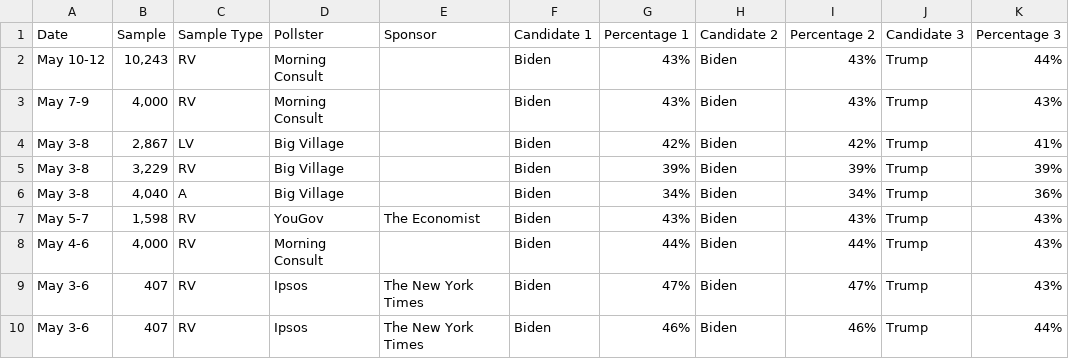
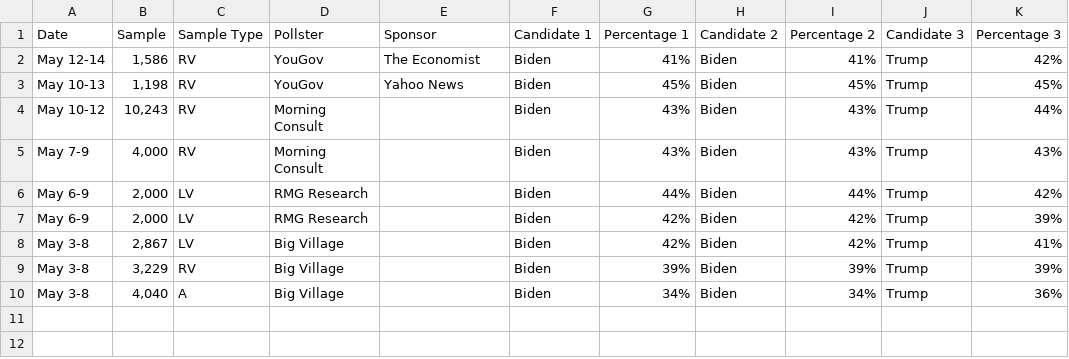
Before and after one commit to bi-cnc/USA_president_2024, a CSV file: scraped.csv, drawn as a sheet; removed rows and columns are numbered as before the commit, all else as after; the diff names each change by its address in the sheet, - before the commit and + after, or states it on an @@ line.

Commit message:
Update scraped.csv

```diff
--- a/scraped.csv
+++ b/scraped.csv
+row 2: May 12-14 | 1,586 | RV | YouGov | The Economist | Biden | 41% | Biden | 41% | Trump | 42%
+row 3: May 10-13 | 1,198 | RV | YouGov | Yahoo News | Biden | 45% | Biden | 45% | Trump | 45%
+row 6: May 6-9 | 2,000 | LV | RMG Research |  | Biden | 44% | Biden | 44% | Trump | 42%
+row 7: May 6-9 | 2,000 | LV | RMG Research |  | Biden | 42% | Biden | 42% | Trump | 39%
-row 7: May 5-7 | 1,598 | RV | YouGov | The Economist | Biden | 43% | Biden | 43% | Trump | 43%
-row 8: May 4-6 | 4,000 | RV | Morning Consult |  | Biden | 44% | Biden | 44% | Trump | 43%
-row 9: May 3-6 | 407 | RV | Ipsos | The New York Times | Biden | 47% | Biden | 47% | Trump | 43%
-row 10: May 3-6 | 407 | RV | Ipsos | The New York Times | Biden | 46% | Biden | 46% | Trump | 44%
```
